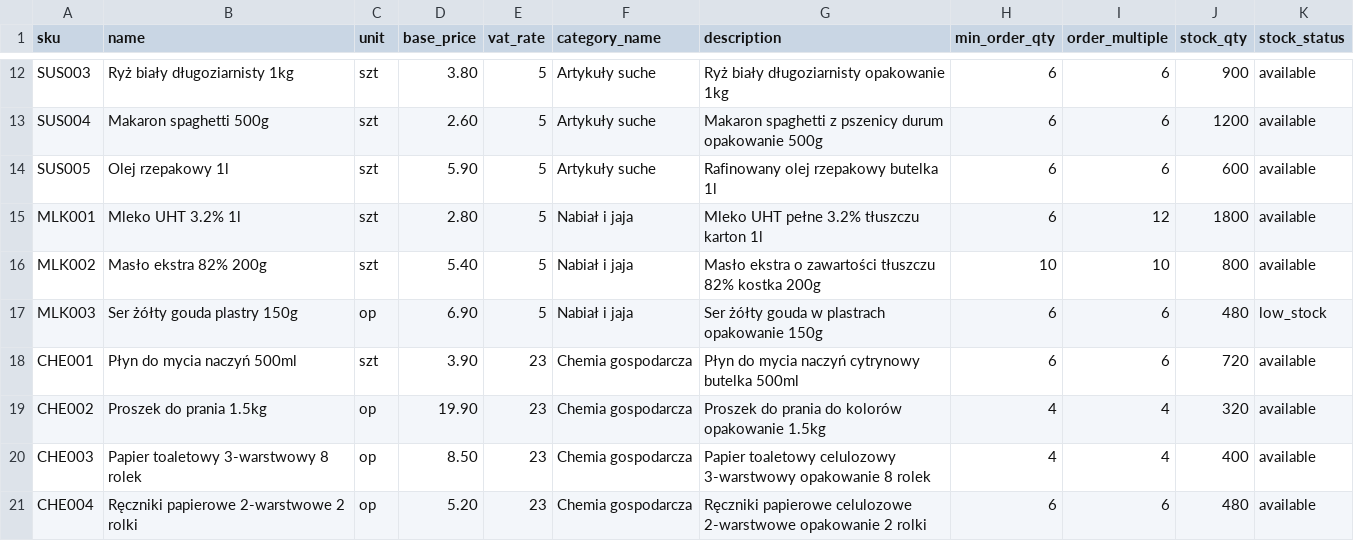
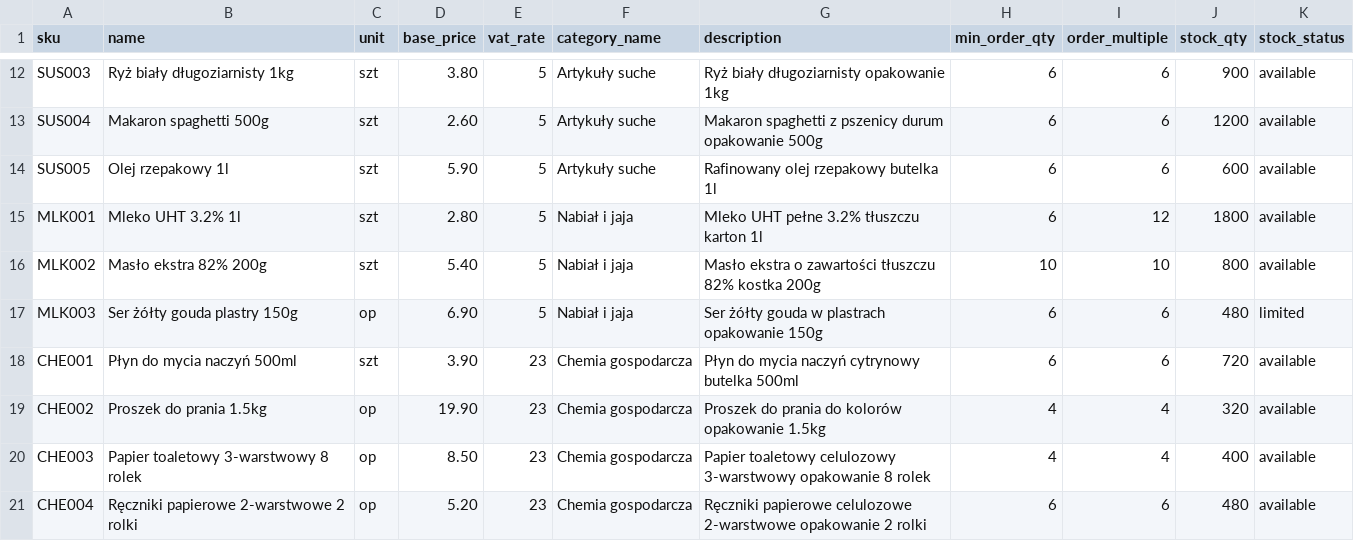
Before and after one commit to osyda/hurtownia_b2b, a CSV file: public/import_testowy_produkty.csv, drawn as a sheet; only a part is shown, gaps mark what is left out.

```diff
--- a/public/import_testowy_produkty.csv
+++ b/public/import_testowy_produkty.csv
@@ -16,3 +16,3 @@ MLK001,Mleko UHT 3.2% 1l,szt,2.80,5,Nabiał i jaja,Mleko UHT pełne 3.2% tłuszc
 MLK002,Masło ekstra 82% 200g,szt,5.40,5,Nabiał i jaja,Masło ekstra o zawartości tłuszczu 82% kostka 200g,10,10,800,available
-MLK003,Ser żółty gouda plastry 150g,op,6.90,5,Nabiał i jaja,Ser żółty gouda w plastrach opakowanie 150g,6,6,480,low_stock
+MLK003,Ser żółty gouda plastry 150g,op,6.90,5,Nabiał i jaja,Ser żółty gouda w plastrach opakowanie 150g,6,6,480,limited
 CHE001,Płyn do mycia naczyń 500ml,szt,3.90,23,Chemia gospodarcza,Płyn do mycia naczyń cytrynowy butelka 500ml,6,6,720,available
```
